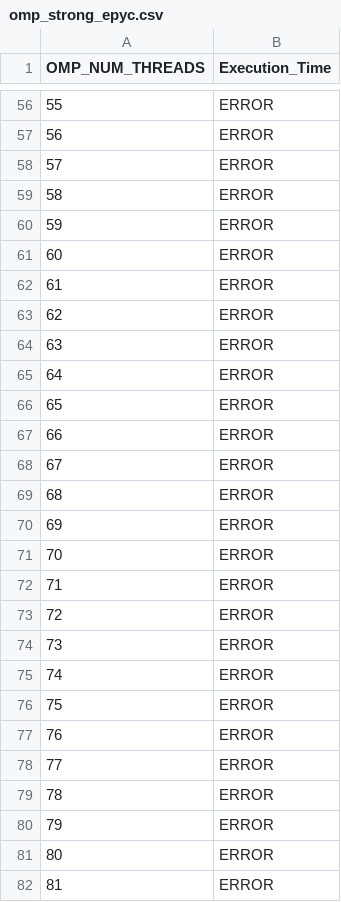
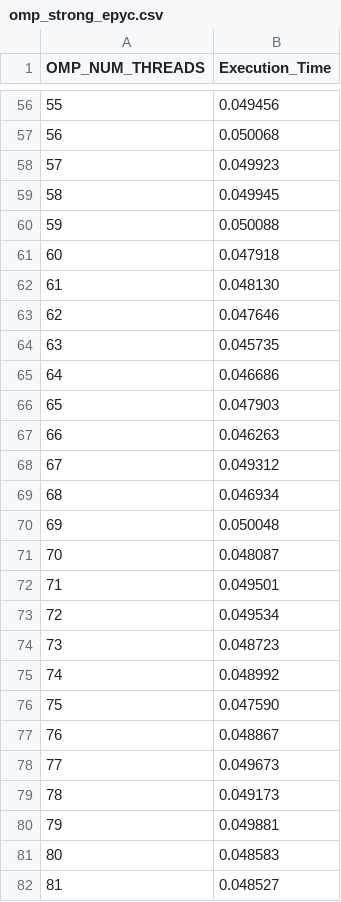
Before and after one commit to EdoardoZappia/HPC_ex, a CSV file: HPC_ex2/omp_strong_epyc.csv, drawn as a sheet; only a part is shown, gaps mark what is left out; the diff covers the shown part only.

```diff
--- a/HPC_ex2/omp_strong_epyc.csv
+++ b/HPC_ex2/omp_strong_epyc.csv
@@ -56,27 +56,27 @@ OMP_NUM_THREADS,Execution_Time
-55, ERROR
-56, ERROR
-57, ERROR
-58, ERROR
-59, ERROR
-60, ERROR
-61, ERROR
-62, ERROR
-63, ERROR
-64, ERROR
-65, ERROR
-66, ERROR
-67, ERROR
-68, ERROR
-69, ERROR
-70, ERROR
-71, ERROR
-72, ERROR
-73, ERROR
-74, ERROR
-75, ERROR
-76, ERROR
-77, ERROR
-78, ERROR
-79, ERROR
-80, ERROR
-81, ERROR
+55,0.049456
+56,0.050068
+57,0.049923
+58,0.049945
+59,0.050088
+60,0.047918
+61,0.048130
+62,0.047646
+63,0.045735
+64,0.046686
+65,0.047903
+66,0.046263
+67,0.049312
+68,0.046934
+69,0.050048
+70,0.048087
+71,0.049501
+72,0.049534
+73,0.048723
+74,0.048992
+75,0.047590
+76,0.048867
+77,0.049673
+78,0.049173
+79,0.049881
+80,0.048583
+81,0.048527
```
Also changed, not shown: 101 edited cells elsewhere in this file, 2 other files.
